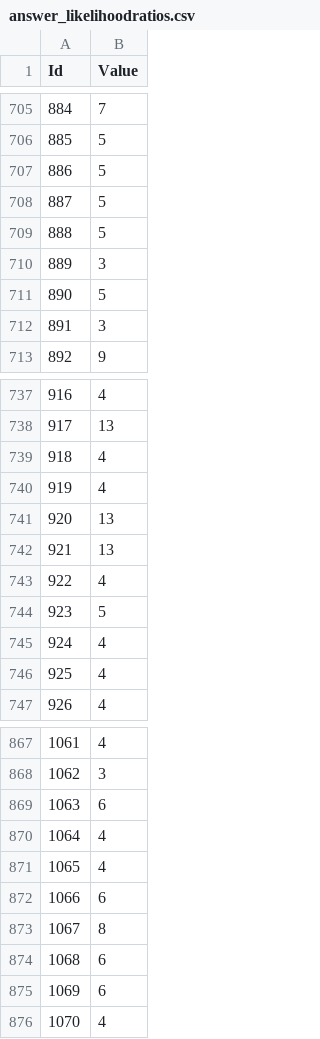
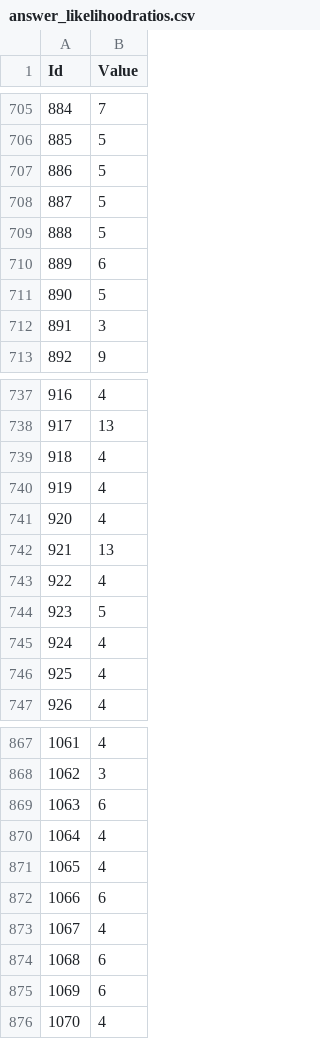
Before and after one commit to KIHOSI/ir_hw, a CSV file: HW3/answer_likelihoodratios.csv, drawn as a sheet; only a part is shown, gaps mark what is left out; the diff covers the shown part only.

```diff
--- a/HW3/answer_likelihoodratios.csv
+++ b/HW3/answer_likelihoodratios.csv
@@ -709,3 +709,3 @@ Id,Value
 888,5
-889,3
+889,6
 890,5
@@ -740,3 +740,3 @@ Id,Value
 919,4
-920,13
+920,4
 921,13
@@ -872,3 +872,3 @@ Id,Value
 1066,6
-1067,8
+1067,4
 1068,6
```
Also changed, not shown: 5 edited cells elsewhere in this file, 2 other files.
